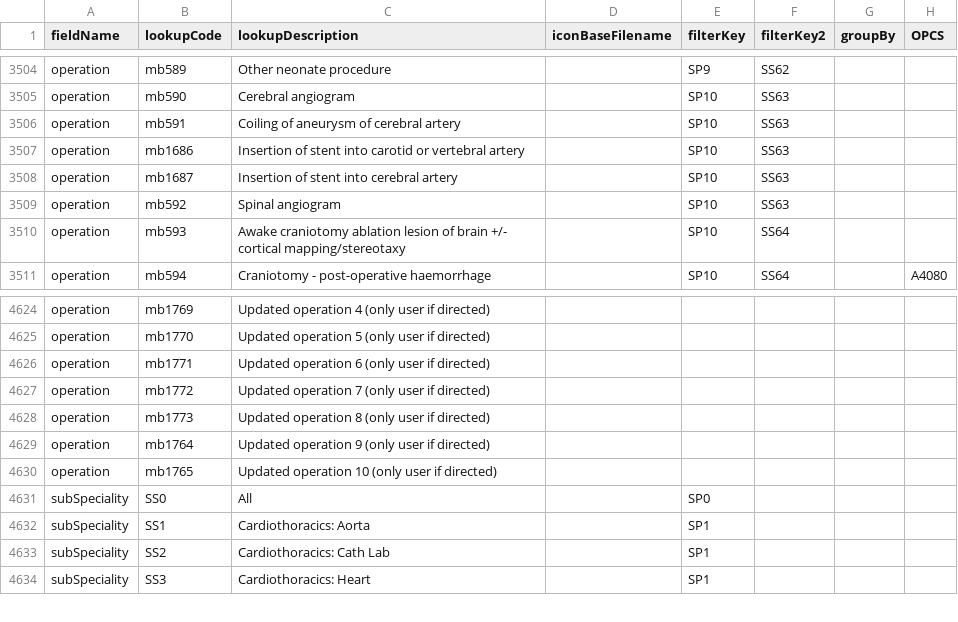
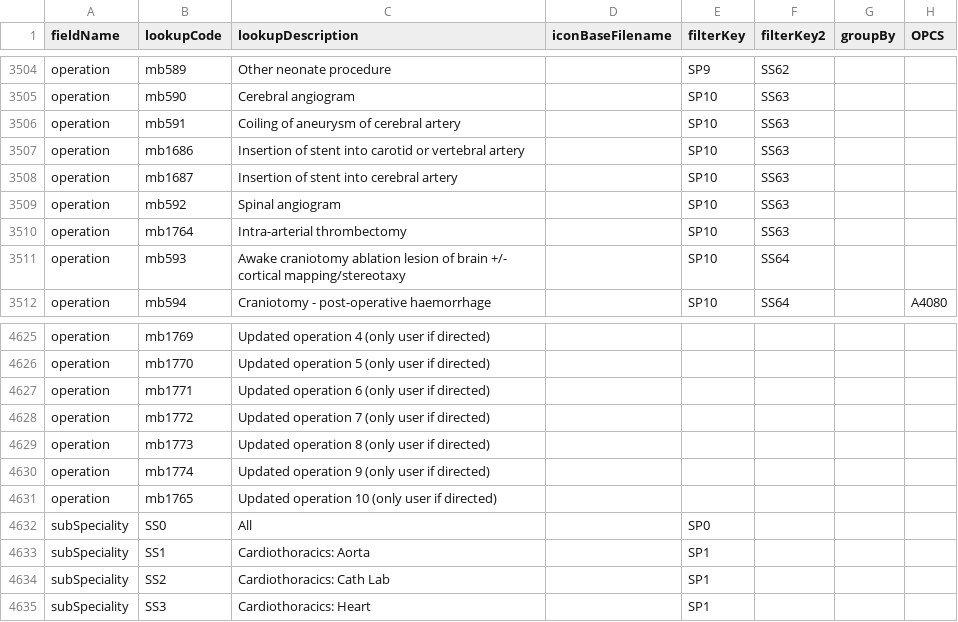
Before and after one commit to homepark/lkups, a CSV file: mbylkup.csv, drawn as a sheet; only a part is shown, gaps mark what is left out.

Commit message:
Create mbylkup.csv

```diff
--- a/mbylkup.csv
+++ b/mbylkup.csv
@@ -3509,2 +3509,3 @@ operation,mb1687,Insertion of stent into cerebral artery,,SP10,SS63,,,
 operation,mb592,Spinal angiogram,,SP10,SS63,,,
+operation,mb1764,Intra-arterial thrombectomy,,SP10,SS63,,,
 operation,mb593,Awake craniotomy ablation lesion of brain +/- cortical mapping/stereotaxy,,SP10,SS64,,,
@@ -4628,3 +4629,3 @@ operation,mb1772,Updated operation 7 (only user if directed),,,,,,
 operation,mb1773,Updated operation 8 (only user if directed),,,,,,
-operation,mb1764,Updated operation 9 (only user if directed),,,,,,
+operation,mb1774,Updated operation 9 (only user if directed),,,,,,
 operation,mb1765,Updated operation 10 (only user if directed),,,,,,
```
